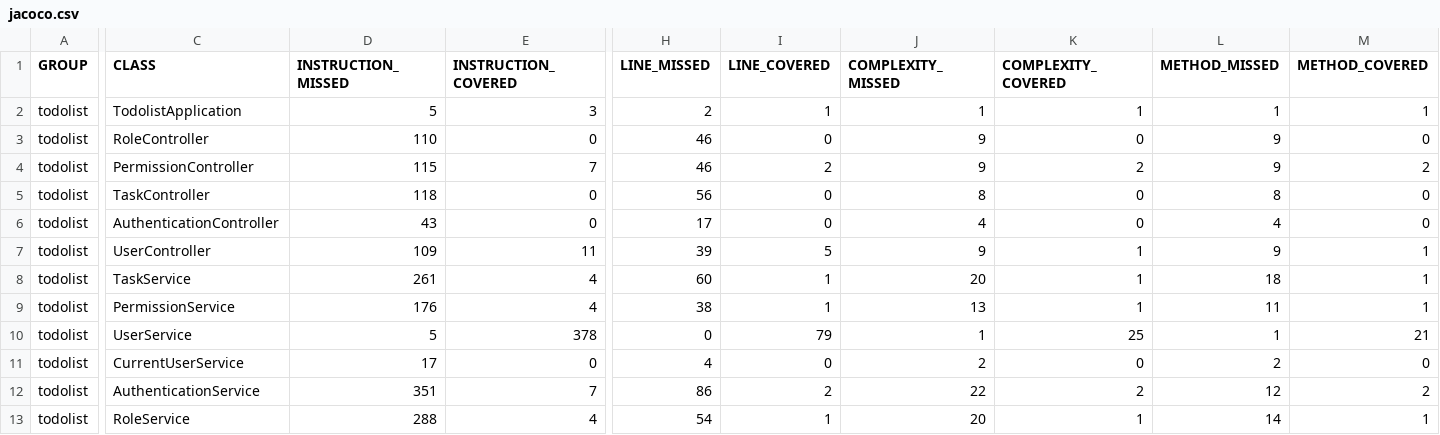
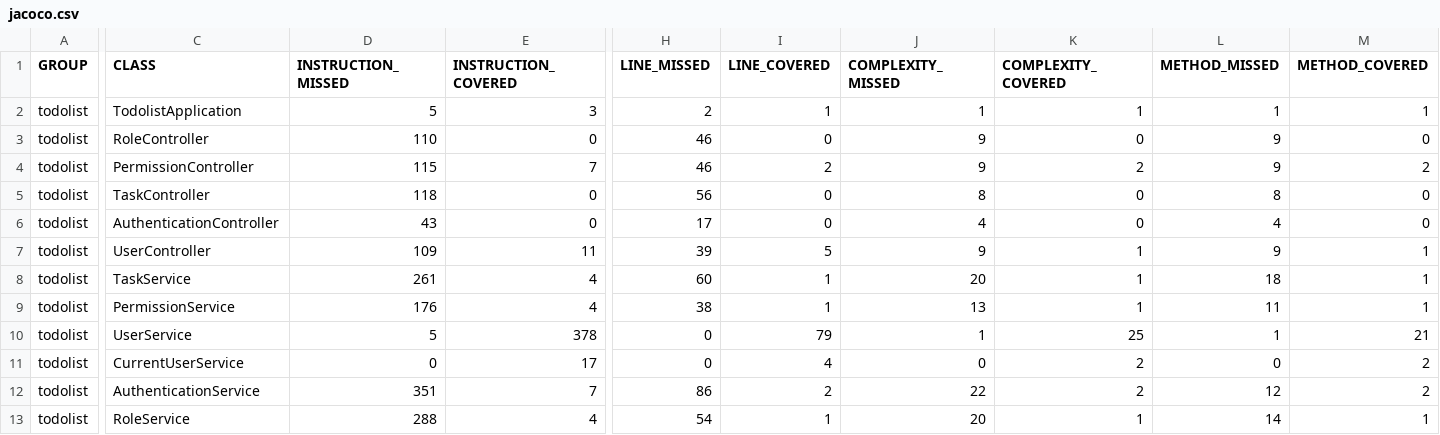
Before and after one commit to psontay/todolist, a CSV file: target/site/jacoco/jacoco.csv, drawn as a sheet; only a part is shown, gaps mark what is left out; the diff names each change by its address in the sheet, - before the commit and + after, or states it on an @@ line.

```diff
--- a/target/site/jacoco/jacoco.csv
+++ b/target/site/jacoco/jacoco.csv
-D11 (INSTRUCTION_MISSED): 17
+D11 (INSTRUCTION_MISSED): 0
-E11 (INSTRUCTION_COVERED): 0
+E11 (INSTRUCTION_COVERED): 17
-H11 (LINE_MISSED): 4
+H11 (LINE_MISSED): 0
-I11 (LINE_COVERED): 0
+I11 (LINE_COVERED): 4
-J11 (COMPLEXITY_MISSED): 2
+J11 (COMPLEXITY_MISSED): 0
-K11 (COMPLEXITY_COVERED): 0
+K11 (COMPLEXITY_COVERED): 2
-L11 (METHOD_MISSED): 2
+L11 (METHOD_MISSED): 0
-M11 (METHOD_COVERED): 0
+M11 (METHOD_COVERED): 2
```
Also changed, not shown: 25 other files.
